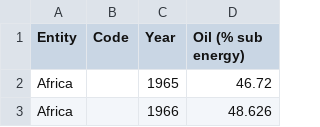
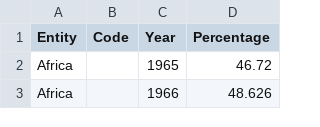
Before and after one commit to adityaf01/datastory, a CSV file: oil-share-energy.csv, drawn as a sheet; only a part is shown.

Commit message:
Update oil-share-energy.csv

```diff
--- a/oil-share-energy.csv
+++ b/oil-share-energy.csv
@@ -1,2 +1,2 @@
-Entity,Code,Year,Oil (% sub energy)
+Entity,Code,Year,Percentage
 Africa,,1965,46.72
```
